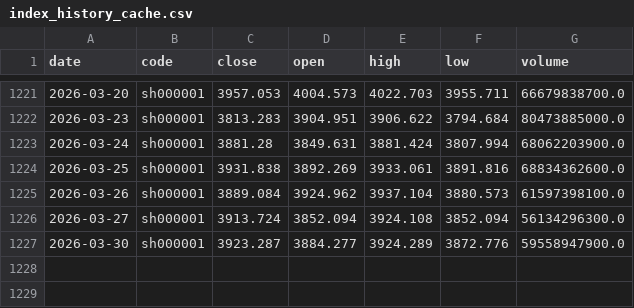
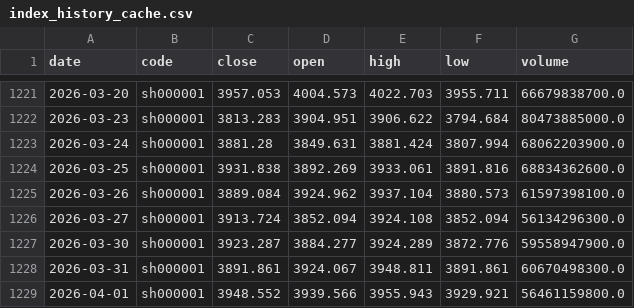
Before and after one commit to mountainguan/Chanlun_Tutor, a CSV file: data/index_history_cache.csv, drawn as a sheet; only a part is shown, gaps mark what is left out; the diff names each change by its address in the sheet, - before the commit and + after, or states it on an @@ line.

```diff
--- a/data/index_history_cache.csv
+++ b/data/index_history_cache.csv
+row 1228: 2026-03-31 | sh000001 | 3891.861 | 3924.067 | 3948.811 | 3891.861 | 60670498300.0
+row 1229: 2026-04-01 | sh000001 | 3948.552 | 3939.566 | 3955.943 | 3929.921 | 56461159800.0
```
Also changed, not shown: data/market_sentiment_cache.csv, data/shibor_cache.csv, 14 other files.
